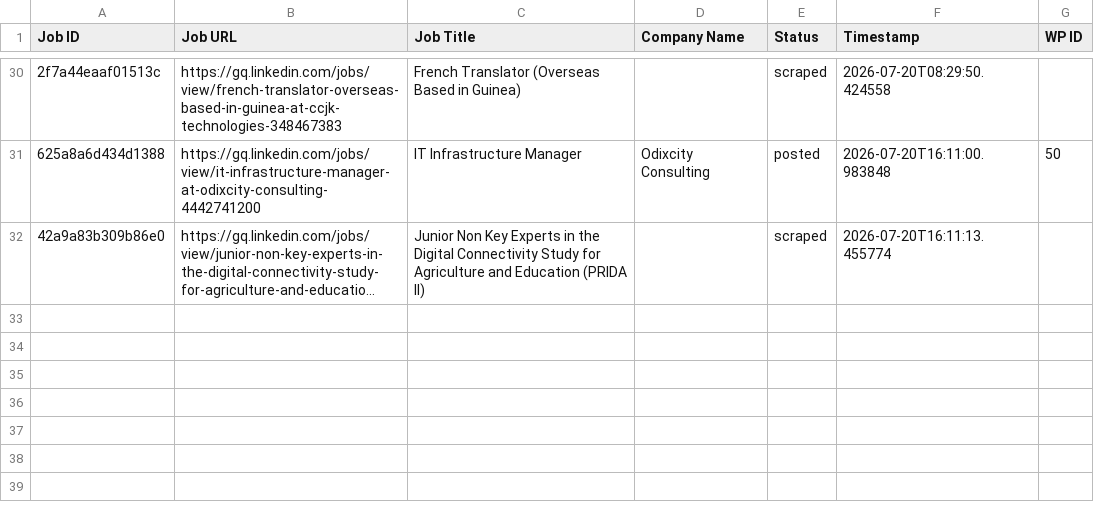
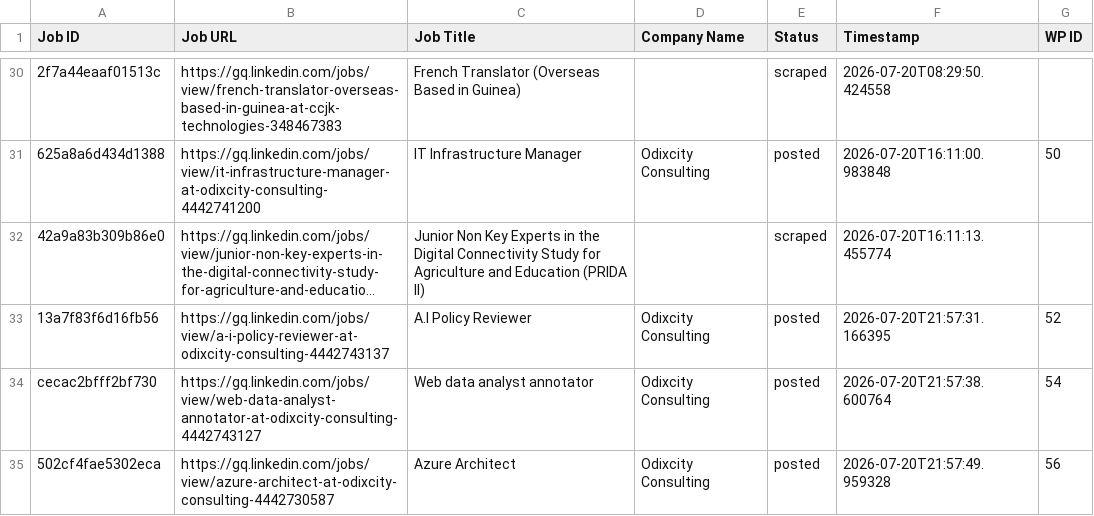
Before and after one commit to innovationinc2000/gq, a CSV file: processed_jobs.csv, drawn as a sheet; only a part is shown, gaps mark what is left out; long unchanged cells end in …; the diff names each change by its address in the sheet, - before the commit and + after, or states it on an @@ line.

```diff
--- a/processed_jobs.csv
+++ b/processed_jobs.csv
+row 33: 13a7f83f6d16fb56 | https://gq.linkedin.com/jobs/view/a-i-policy-reviewer-at-odixcity-consulting-4442743137 | A.I Policy Reviewer | Odixcity Consulting | posted | 2026-07-20T21:57:31.166395 | 52
+row 34: cecac2bfff2bf730 | https://gq.linkedin.com/jobs/view/web-data-analyst-annotator-at-odixcity-consulting-4442743127 | Web data analyst annotator | Odixcity Consulting | posted | 2026-07-20T21:57:38.600764 | 54
+row 35: 502cf4fae5302eca | https://gq.linkedin.com/jobs/view/azure-architect-at-odixcity-consulting-4442730587 | Azure Architect | Odixcity Consulting | posted | 2026-07-20T21:57:49.959328 | 56
```
